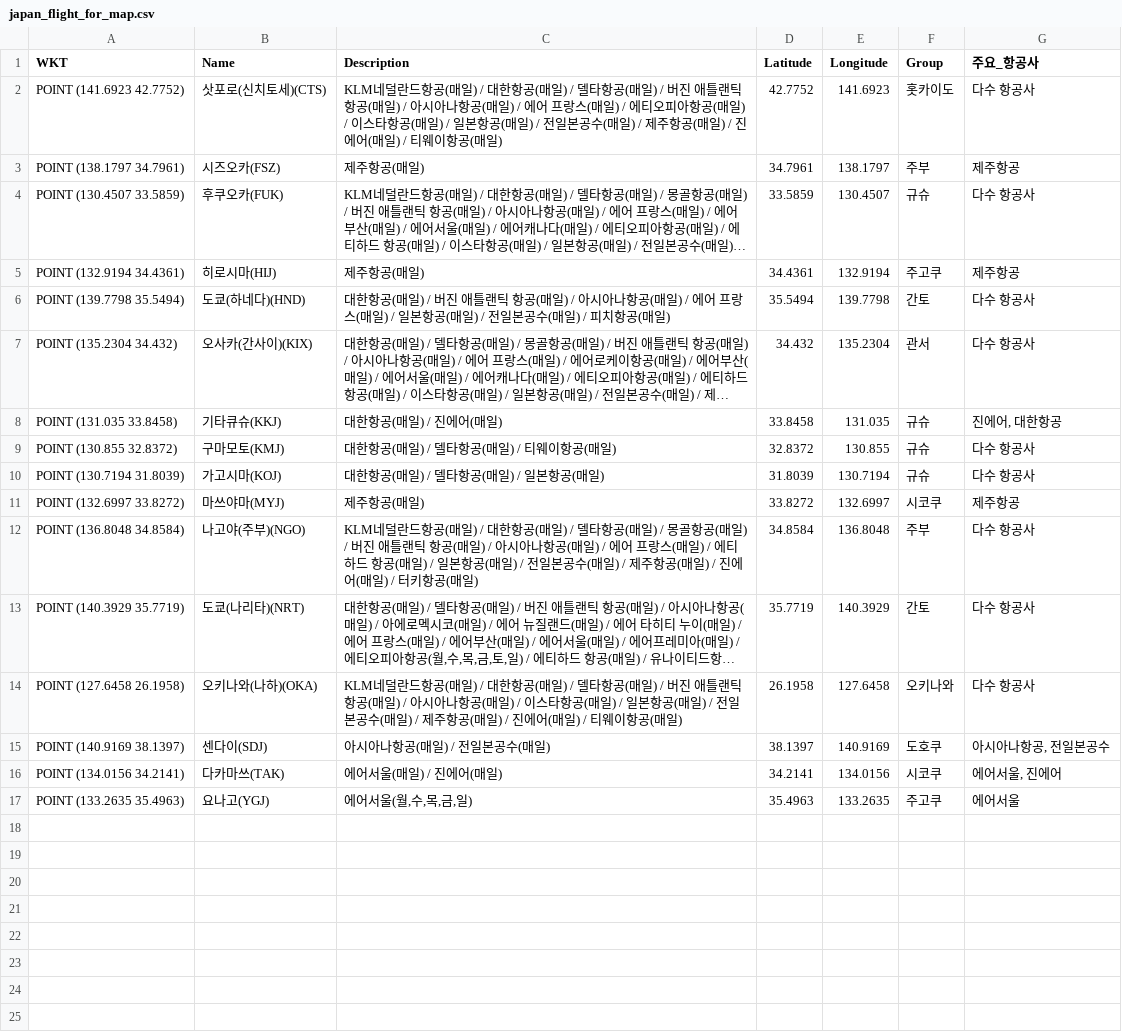
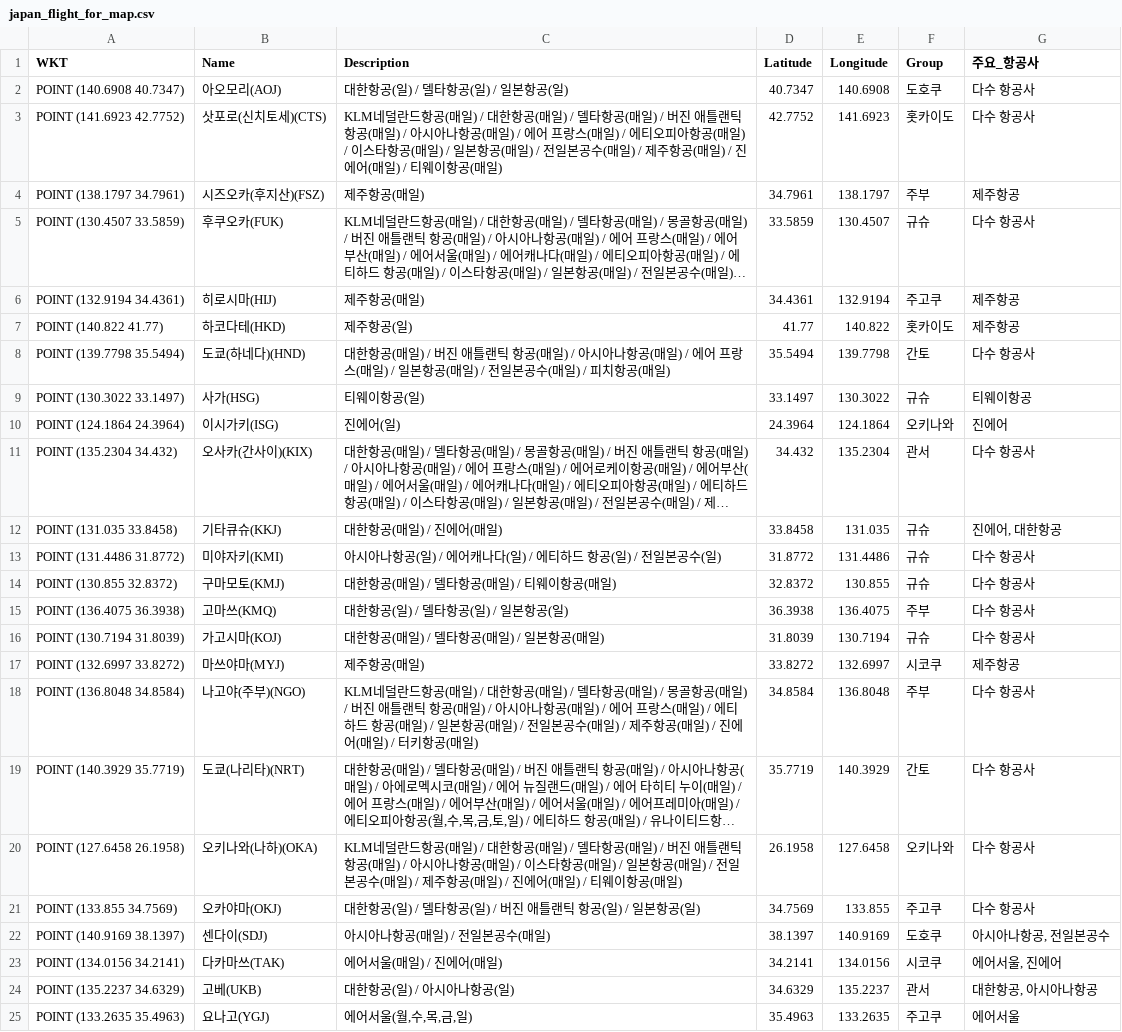
Before and after one commit to herbie4106/flight-tracker, a CSV file: japan_flight_for_map.csv, drawn as a sheet; long unchanged cells end in …; addresses are those after the commit; the diff names each change by its address in the sheet, - before the commit and + after, or states it on an @@ line.

```diff
--- a/japan_flight_for_map.csv
+++ b/japan_flight_for_map.csv
+row 2: POINT (140.6908 40.7347) | 아오모리(AOJ) | 대한항공(일) / 델타항공(일) / 일본항공(일) | 40.7347 | 140.6908 | 도호쿠 | 다수 항공사
-B4 (Name): 시즈오카(FSZ)
+B4 (Name): 시즈오카(후지산)(FSZ)
+row 7: POINT (140.822 41.77) | 하코다테(HKD) | 제주항공(일) | 41.77 | 140.822 | 홋카이도 | 제주항공
+row 9: POINT (130.3022 33.1497) | 사가(HSG) | 티웨이항공(일) | 33.1497 | 130.3022 | 규슈 | 티웨이항공
+row 10: POINT (124.1864 24.3964) | 이시가키(ISG) | 진에어(일) | 24.3964 | 124.1864 | 오키나와 | 진에어
+row 13: POINT (131.4486 31.8772) | 미야자키(KMI) | 아시아나항공(일) / 에어캐나다(일) / 에티하드 항공(일) / 전일본공수(일) | 31.8772 | 131.4486 | 규슈 | 다수 항공사
+row 15: POINT (136.4075 36.3938) | 고마쓰(KMQ) | 대한항공(일) / 델타항공(일) / 일본항공(일) | 36.3938 | 136.4075 | 주부 | 다수 항공사
+row 21: POINT (133.855 34.7569) | 오카야마(OKJ) | 대한항공(일) / 델타항공(일) / 버진 애틀랜틱 항공(일) / 일본항공(일) | 34.7569 | 133.855 | 주고쿠 | 다수 항공사
+row 24: POINT (135.2237 34.6329) | 고베(UKB) | 대한항공(일) / 아시아나항공(일) | 34.6329 | 135.2237 | 관서 | 대한항공, 아시아나항공
```
Also changed, not shown: japan_flight_api_raw.csv.
